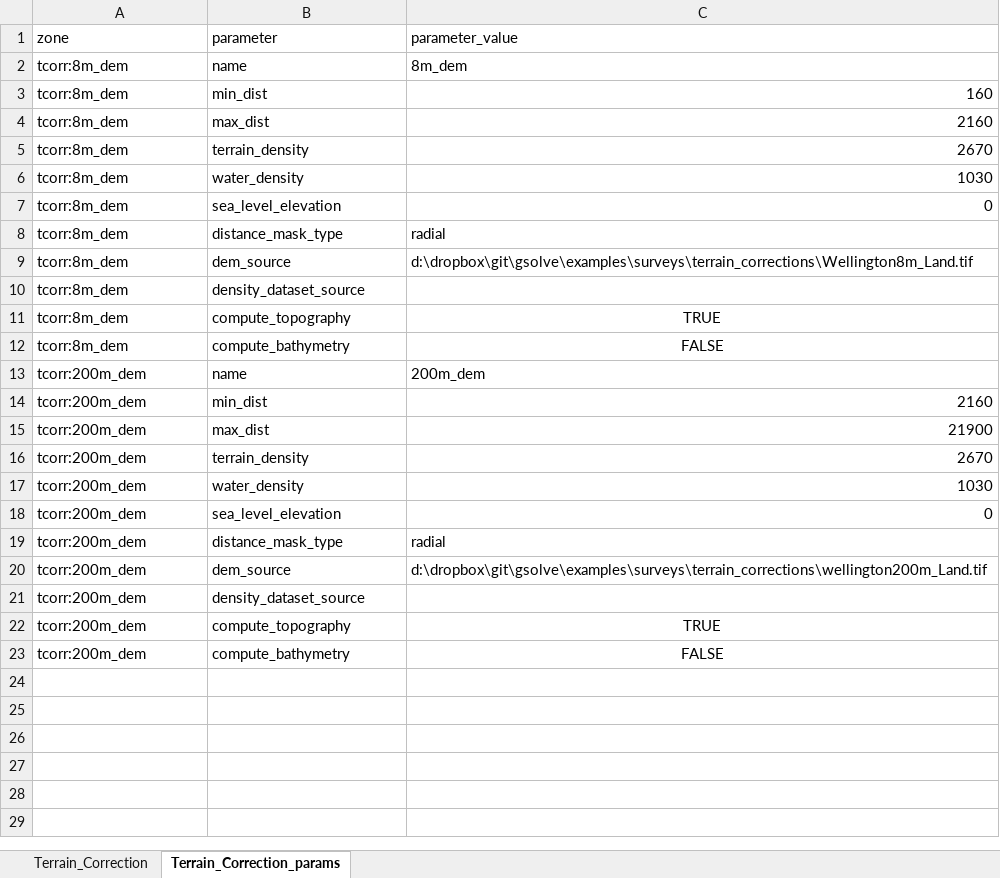
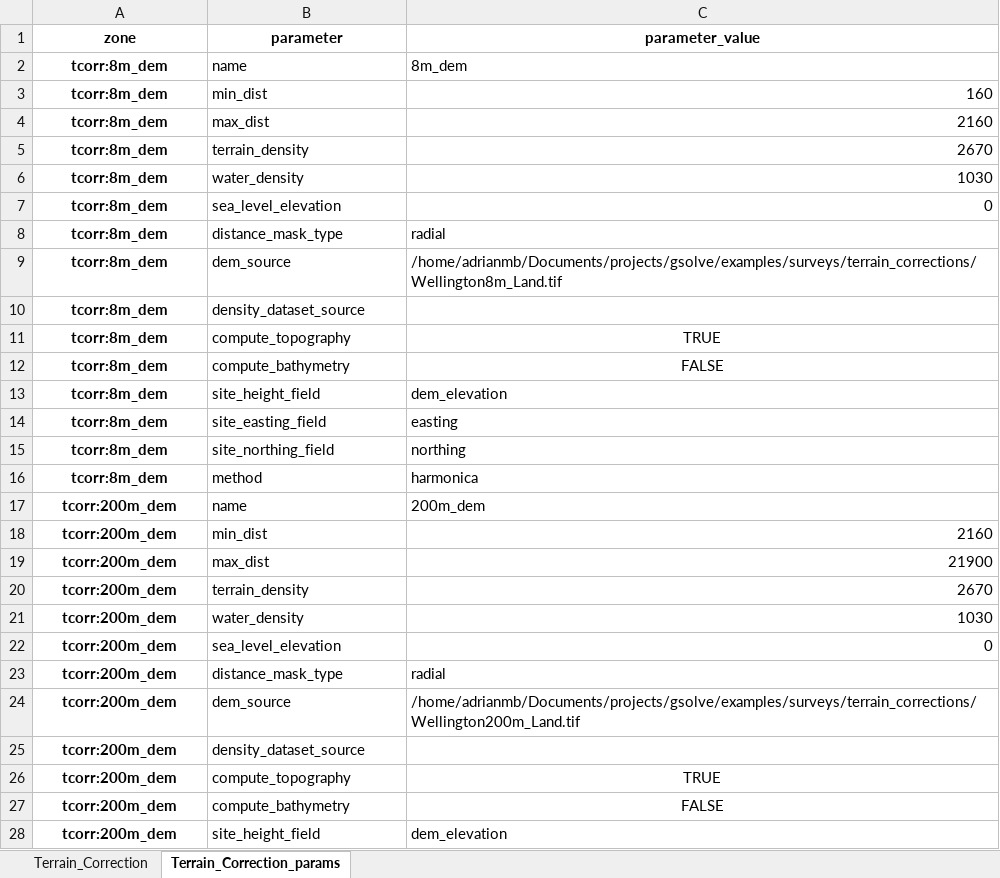
Before and after one commit to GNS-Science/gsolve, an Excel workbook: examples/surveys/terrain_corrections/terrain_correction_results.xlsx, sheet Terrain_Correction_params, drawn as a sheet; only a part is shown; values as stored, in another font and other column widths than the file's, no borders; addresses are those after the commit; the diff covers the shown part only; the diff names each change by its address in the sheet, - before the commit and + after, or states it on an @@ line.

Commit message:
Update example to reflect changes in TerrainCorrectionParameters

```diff
--- a/examples/surveys/terrain_corrections/terrain_correction_results.xlsx (sheet Terrain_Correction_params)
+++ b/examples/surveys/terrain_corrections/terrain_correction_results.xlsx (sheet Terrain_Correction_params)
@@ A1:C1 bold: off → on, alignment: left → center @@
@@ A2:A12 bold: off → on, alignment: left → center @@
-C9 (parameter_value): d:\dropbox\git\gsolve\examples\surveys\terrain_corrections\Wellington8m_Land.tif
+C9 (parameter_value): /home/adrianmb/Documents/projects/gsolve/examples/surveys/terrain_corrections/Wellington8m_Land.tif
+row 13: tcorr:8m_dem | site_height_field | dem_elevation
+row 14: tcorr:8m_dem | site_easting_field | easting
+row 15: tcorr:8m_dem | site_northing_field | northing
+row 16: tcorr:8m_dem | method | harmonica
@@ A17:A27 bold: off → on, alignment: left → center @@
-C24 (parameter_value): d:\dropbox\git\gsolve\examples\surveys\terrain_corrections\wellington200m_Land.tif
+C24 (parameter_value): /home/adrianmb/Documents/projects/gsolve/examples/surveys/terrain_corrections/Wellington200m_Land.tif
+row 28: tcorr:200m_dem | site_height_field | dem_elevation
```
Also changed, not shown: 3 added rows elsewhere in this sheet, sheet Terrain_Correction, 1 other file.
